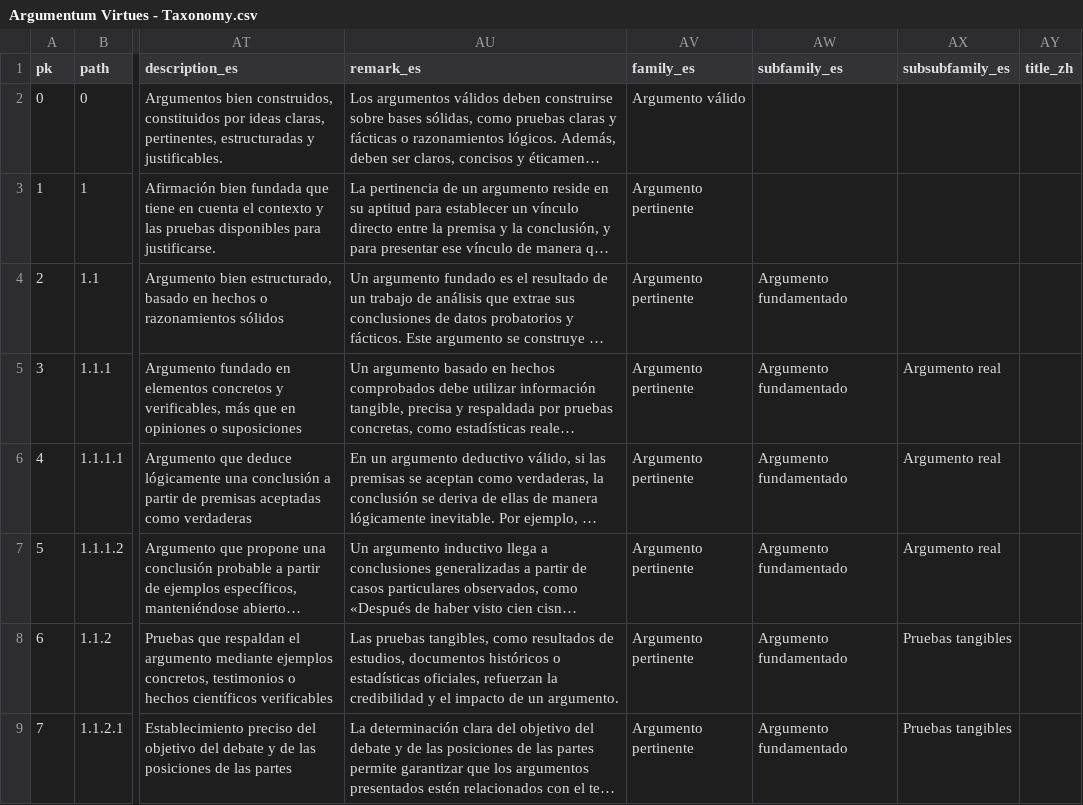
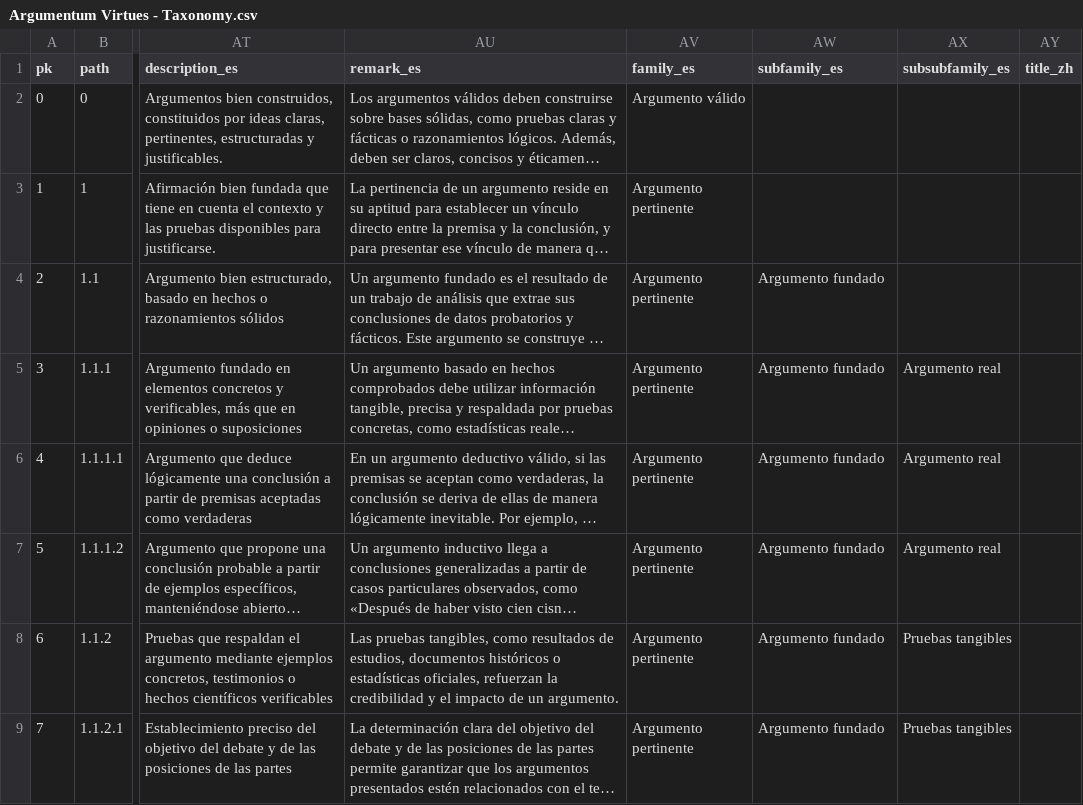
Before and after one commit to ArgumentumGames/Argumentum, a CSV file: Cards/Fallacies/Argumentum Virtues - Taxonomy.csv, drawn as a sheet; only a part is shown, gaps mark what is left out; long unchanged cells end in …; the diff covers the shown part only; the diff names each change by its address in the sheet, - before the commit and + after, or states it on an @@ line.

```diff
--- a/Cards/Fallacies/Argumentum Virtues - Taxonomy.csv
+++ b/Cards/Fallacies/Argumentum Virtues - Taxonomy.csv
-AW4:AW9 (subfamily_es): Argumento fundamentado
+AW4:AW9 (subfamily_es): Argumento fundado
```
Also changed, not shown: 73 edited cells elsewhere in this file, 3 other files.
